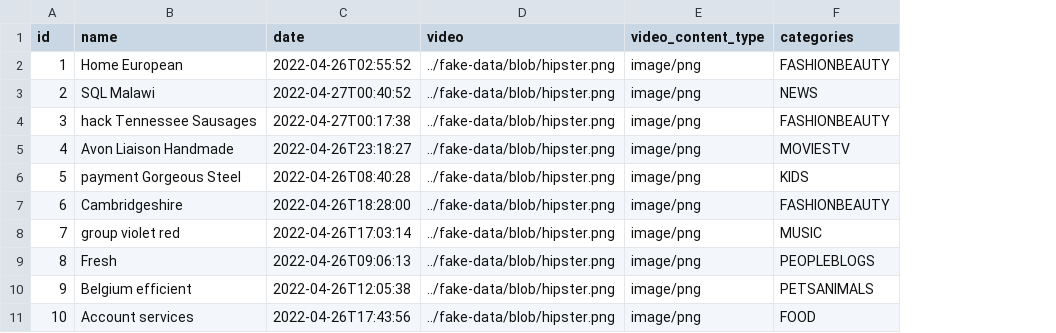
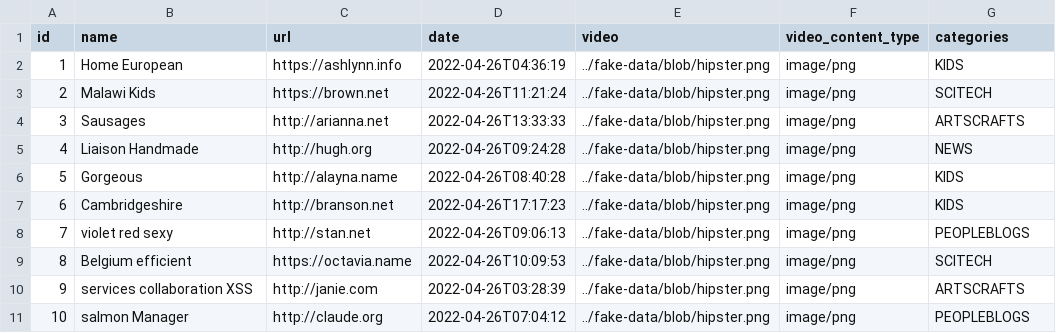
Before and after one commit to nmneha/NYCEtube.FullStackMicroWebServer, a CSV file: NYCEtube/src/main/resources/config/liquibase/fake-data/videos.csv, drawn as a sheet; addresses are those after the commit; the diff names each change by its address in the sheet, - before the commit and + after, or states it on an @@ line.

```diff
--- a/NYCEtube/src/main/resources/config/liquibase/fake-data/videos.csv
+++ b/NYCEtube/src/main/resources/config/liquibase/fake-data/videos.csv
+column C (url), rows 2-11: https://ashlynn.info | https://brown.net | http://arianna.net | http://hugh.org | http://alayna.name | http://branson.net | http://stan.net | https://octavia.name | http://janie.com | http://claude.org
-D2 (date): 2022-04-26T02:55:52
+D2 (date): 2022-04-26T04:36:19
-G2 (categories): FASHIONBEAUTY
+G2 (categories): KIDS
-B3 (name): SQL Malawi
+B3 (name): Malawi Kids
-D3 (date): 2022-04-27T00:40:52
+D3 (date): 2022-04-26T11:21:24
-G3 (categories): NEWS
+G3 (categories): SCITECH
-B4 (name): hack Tennessee Sausages
+B4 (name): Sausages
-D4 (date): 2022-04-27T00:17:38
+D4 (date): 2022-04-26T13:33:33
-G4 (categories): FASHIONBEAUTY
+G4 (categories): ARTSCRAFTS
-B5 (name): Avon Liaison Handmade
+B5 (name): Liaison Handmade
-D5 (date): 2022-04-26T23:18:27
+D5 (date): 2022-04-26T09:24:28
-G5 (categories): MOVIESTV
+G5 (categories): NEWS
-B6 (name): payment Gorgeous Steel
+B6 (name): Gorgeous
-D7 (date): 2022-04-26T18:28:00
+D7 (date): 2022-04-26T17:17:23
-G7 (categories): FASHIONBEAUTY
+G7 (categories): KIDS
-B8 (name): group violet red
+B8 (name): violet red sexy
-D8 (date): 2022-04-26T17:03:14
+D8 (date): 2022-04-26T09:06:13
-G8 (categories): MUSIC
+G8 (categories): PEOPLEBLOGS
-B9 (name): Fresh
+B9 (name): Belgium efficient
-D9 (date): 2022-04-26T09:06:13
+D9 (date): 2022-04-26T10:09:53
-G9 (categories): PEOPLEBLOGS
+G9 (categories): SCITECH
-B10 (name): Belgium efficient
+B10 (name): services collaboration XSS
-D10 (date): 2022-04-26T12:05:38
+D10 (date): 2022-04-26T03:28:39
-G10 (categories): PETSANIMALS
+G10 (categories): ARTSCRAFTS
-B11 (name): Account services
+B11 (name): salmon Manager
-D11 (date): 2022-04-26T17:43:56
+D11 (date): 2022-04-26T07:04:12
-G11 (categories): FOOD
+G11 (categories): PEOPLEBLOGS
```
Also changed, not shown: 14 other files.
